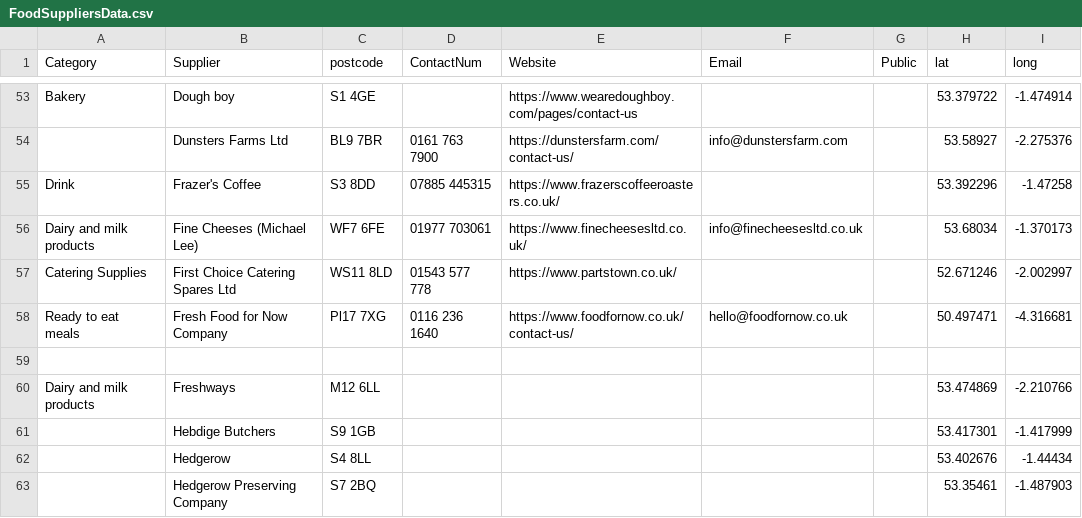
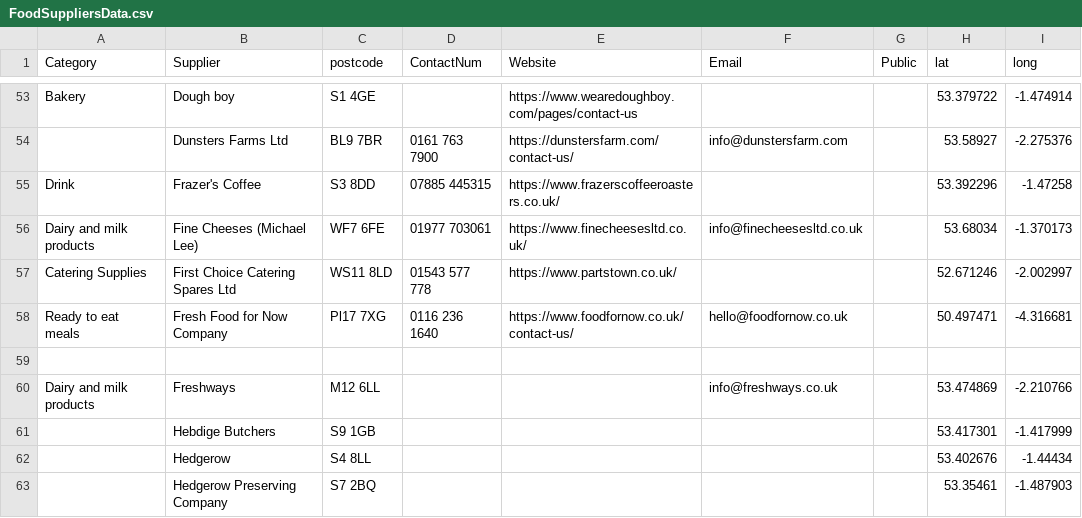
Before and after one commit to NiddCN/FoodSuppliers, a CSV file: Data/FoodSuppliersData.csv, drawn as a sheet; only a part is shown, gaps mark what is left out.

Commit message:
Automated update of CSV

```diff
--- a/Data/FoodSuppliersData.csv
+++ b/Data/FoodSuppliersData.csv
@@ -59,3 +59,3 @@ Ready to eat meals,Fresh Food for Now Company,Pl17 7XG,0116 236 1640,https://www
 ,,,,,,,,
-Dairy and milk products,Freshways,M12 6LL,,,,,53.474869,-2.210766
+Dairy and milk products,Freshways,M12 6LL,,,info@freshways.co.uk,,53.474869,-2.210766
 ,Hebdige Butchers,S9 1GB,,,,,53.417301,-1.417999
```
